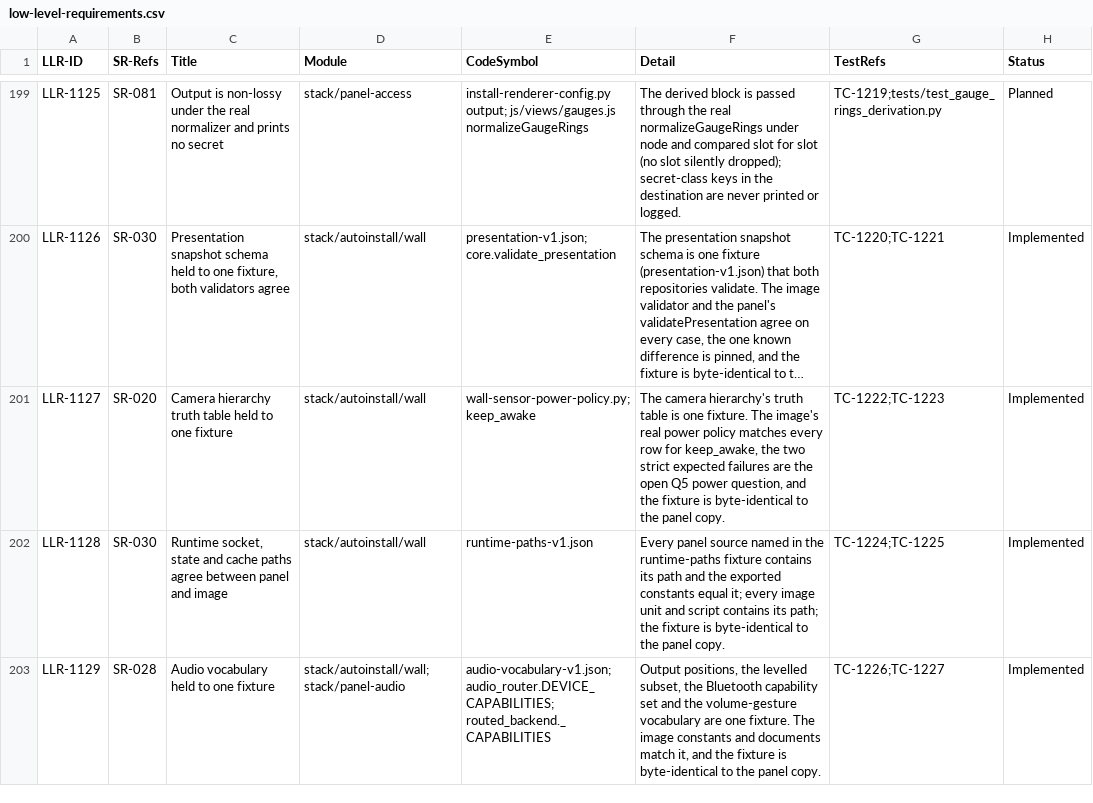
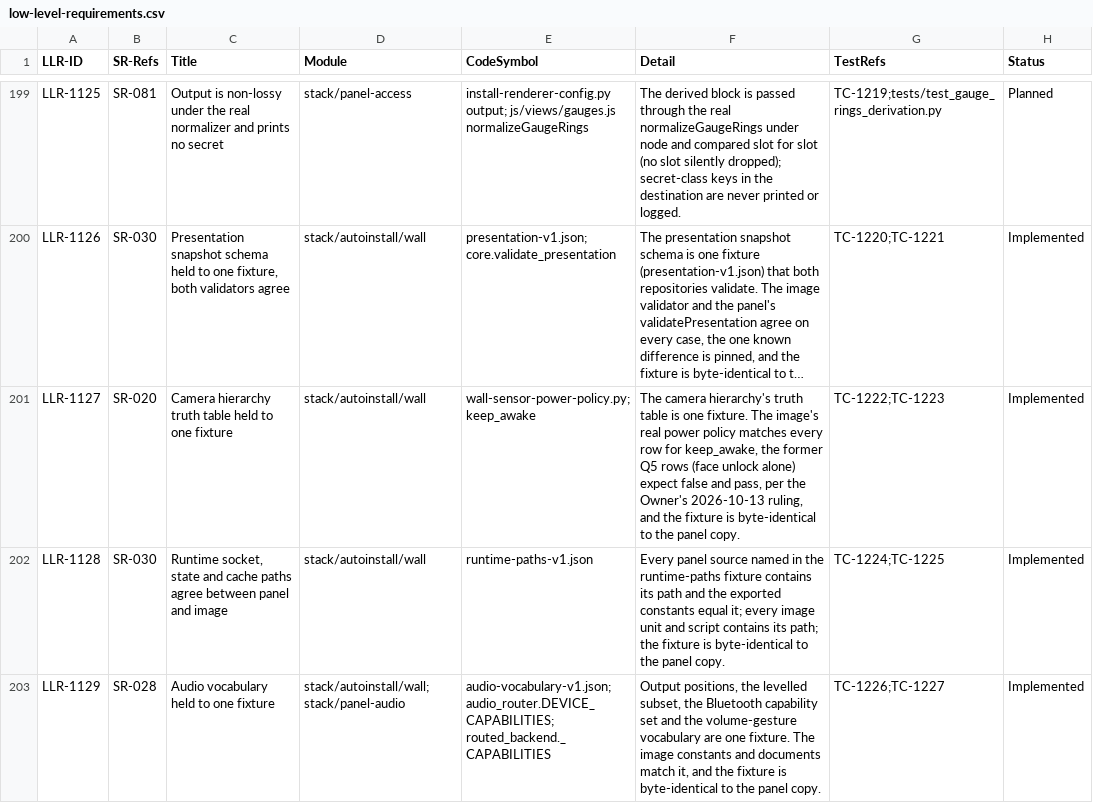
Before and after one commit to diytechy/MiniPC-Deployer, a CSV file: docs/requirements/low-level-requirements.csv, drawn as a sheet; only a part is shown, gaps mark what is left out; long unchanged cells end in …; the diff names each change by its address in the sheet, - before the commit and + after, or states it on an @@ line.

```diff
--- a/docs/requirements/low-level-requirements.csv
+++ b/docs/requirements/low-level-requirements.csv
-F201 (Detail): …keep_awake, the two strict expected failures are the open Q5 power question, and the…
+F201 (Detail): …keep_awake, the former Q5 rows (face unlock alone) expect false and pass, per the Owner's 2026-10-13 ruling, and the…
```
Also changed, not shown: 2 other files.
